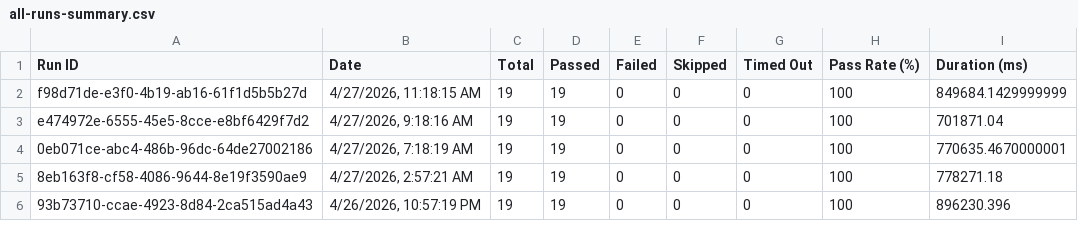
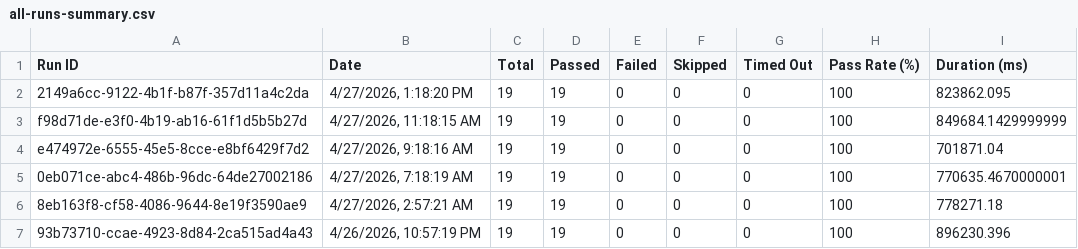
Before and after one commit to saira-uwc/asksam-automation-new, a CSV file: docs/exports/all-runs-summary.csv, drawn as a sheet; only a part is shown.

```diff
--- a/docs/exports/all-runs-summary.csv
+++ b/docs/exports/all-runs-summary.csv
@@ -1,2 +1,3 @@
 Run ID,Date,Total,Passed,Failed,Skipped,Timed Out,Pass Rate (%),Duration (ms)
+"2149a6cc-9122-4b1f-b87f-357d11a4c2da","4/27/2026, 1:18:20 PM",19,19,0,0,0,100,823862.095
 "f98d71de-e3f0-4b19-ab16-61f1d5b5b27d","4/27/2026, 11:18:15 AM",19,19,0,0,0,100,849684.1429999999
```
Also changed, not shown: docs/exports/current-run.csv, 3 other files.
